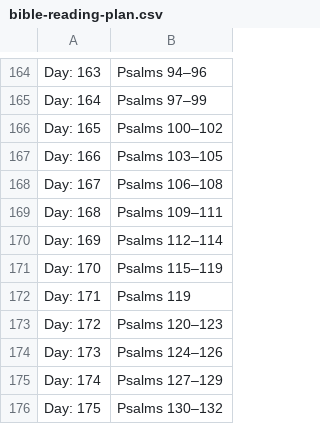
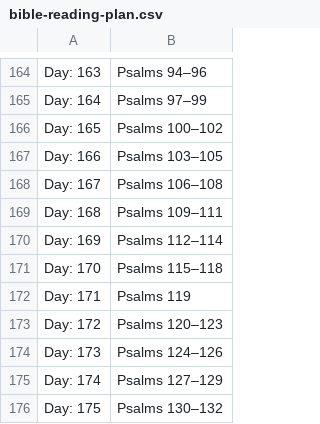
Before and after one commit to ReadYourBible/a-year-bible-reading-plan, a CSV file: bible-reading-plan.csv, drawn as a sheet; only a part is shown, gaps mark what is left out.

Commit message:
fixed data inconsistency

```diff
--- a/bible-reading-plan.csv
+++ b/bible-reading-plan.csv
@@ -170,3 +170,3 @@ Day: 168,Psalms 109–111
 Day: 169,Psalms 112–114
-Day: 170,Psalms 115–119
+Day: 170,Psalms 115–118
 Day: 171,Psalms 119
```
Also changed, not shown: 6 other files.
